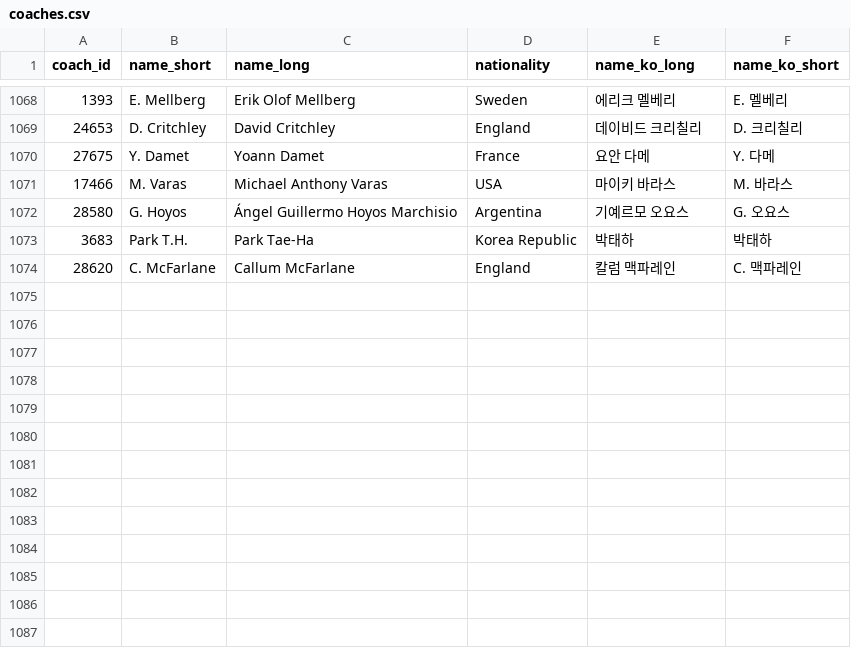
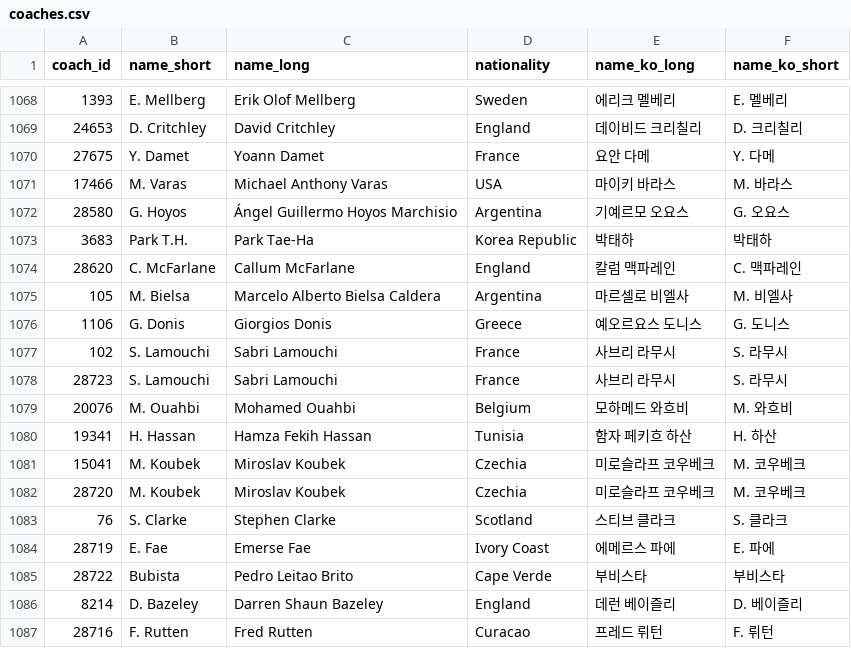
Before and after one commit to bgh1234554/football-obs-backend, a CSV file: src/main/resources/data/coaches.csv, drawn as a sheet; only a part is shown, gaps mark what is left out.

```diff
--- a/src/main/resources/data/coaches.csv
+++ b/src/main/resources/data/coaches.csv
@@ -1074 +1074,14 @@
 28620,C. McFarlane,Callum McFarlane,England,칼럼 맥파레인,C. 맥파레인
+105,M. Bielsa,Marcelo Alberto Bielsa Caldera,Argentina,마르셀로 비엘사,M. 비엘사
+1106,G. Donis,Giorgios Donis,Greece,예오르요스 도니스,G. 도니스
+102,S. Lamouchi,Sabri Lamouchi,France,사브리 라무시,S. 라무시
+28723,S. Lamouchi,Sabri Lamouchi,France,사브리 라무시,S. 라무시
+20076,M. Ouahbi,Mohamed Ouahbi,Belgium,모하메드 와흐비,M. 와흐비
+19341,H. Hassan,Hamza Fekih Hassan,Tunisia,함자 페키흐 하산,H. 하산
+15041,M. Koubek,Miroslav Koubek,Czechia,미로슬라프 코우베크,M. 코우베크
+28720,M. Koubek,Miroslav Koubek,Czechia,미로슬라프 코우베크,M. 코우베크
+76,S. Clarke,Stephen Clarke,Scotland,스티브 클라크,S. 클라크
+28719,E. Fae,Emerse Fae,Ivory Coast,에메르스 파에,E. 파에
+28722,Bubista,Pedro Leitao Brito,Cape Verde,부비스타,부비스타
+8214,D. Bazeley,Darren Shaun Bazeley,England,데런 베이즐리,D. 베이즐리
+28716,F. Rutten,Fred Rutten,Curacao,프레드 뤼턴,F. 뤼턴
```
Also changed, not shown: src/main/resources/data/venues.csv, 1 other file.
